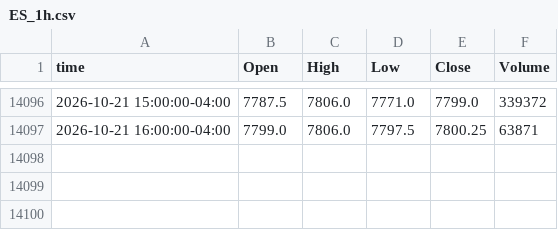
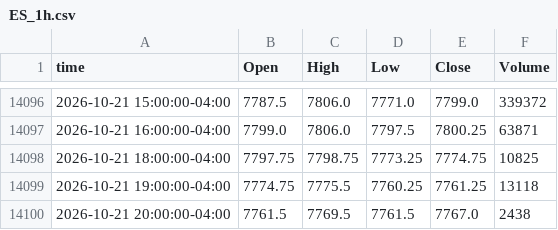
Before and after one commit to ductran1987/pharmd-bars, a CSV file: bars/ES_1h.csv, drawn as a sheet; only a part is shown, gaps mark what is left out.

```diff
--- a/bars/ES_1h.csv
+++ b/bars/ES_1h.csv
@@ -14097 +14097,4 @@ time,Open,High,Low,Close,Volume
 2026-10-21 16:00:00-04:00,7799.0,7806.0,7797.5,7800.25,63871
+2026-10-21 18:00:00-04:00,7797.75,7798.75,7773.25,7774.75,10825
+2026-10-21 19:00:00-04:00,7774.75,7775.5,7760.25,7761.25,13118
+2026-10-21 20:00:00-04:00,7761.5,7769.5,7761.5,7767.0,2438
```
Also changed, not shown: bars/ES_5m.csv, bars/NQ_1h.csv, 1 other file.
